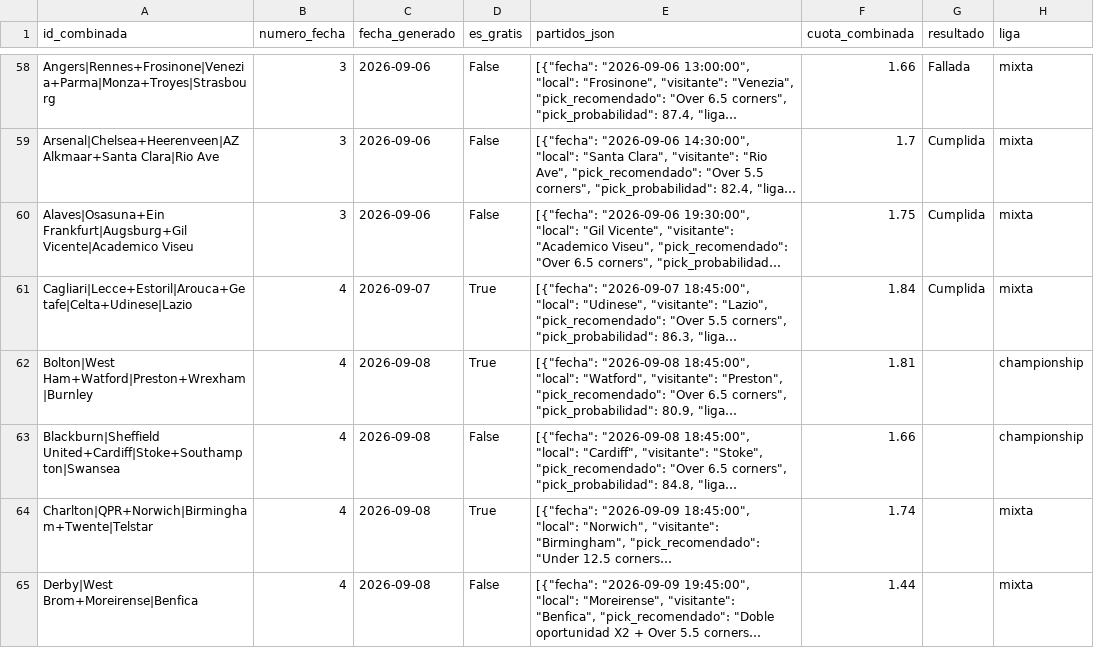
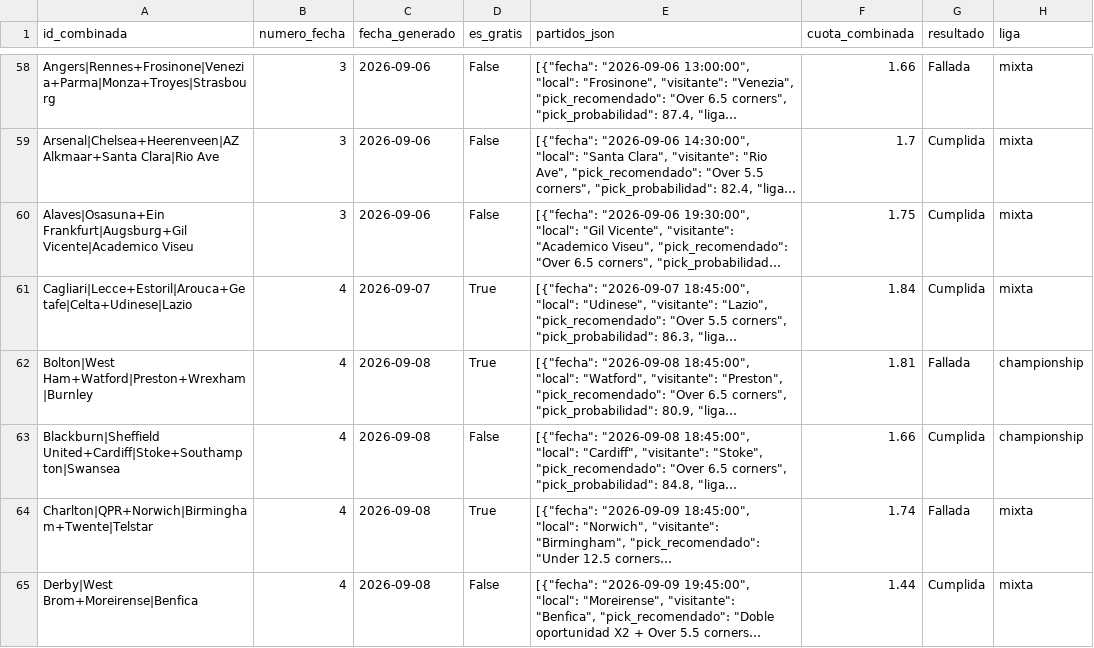
Before and after one commit to hectormera4-dotcom/premier-picks, a CSV file: historial_combinadas.csv, drawn as a sheet; only a part is shown, gaps mark what is left out; long unchanged cells end in …; the diff names each change by its address in the sheet, - before the commit and + after, or states it on an @@ line.

```diff
--- a/historial_combinadas.csv
+++ b/historial_combinadas.csv
-G62 (resultado): (empty)
+G62 (resultado): Fallada
-G63 (resultado): (empty)
+G63 (resultado): Cumplida
-G64 (resultado): (empty)
+G64 (resultado): Fallada
-G65 (resultado): (empty)
+G65 (resultado): Cumplida
```
Also changed, not shown: championship_combinado.csv, eredivisie_combinado.csv, 1 other file.
